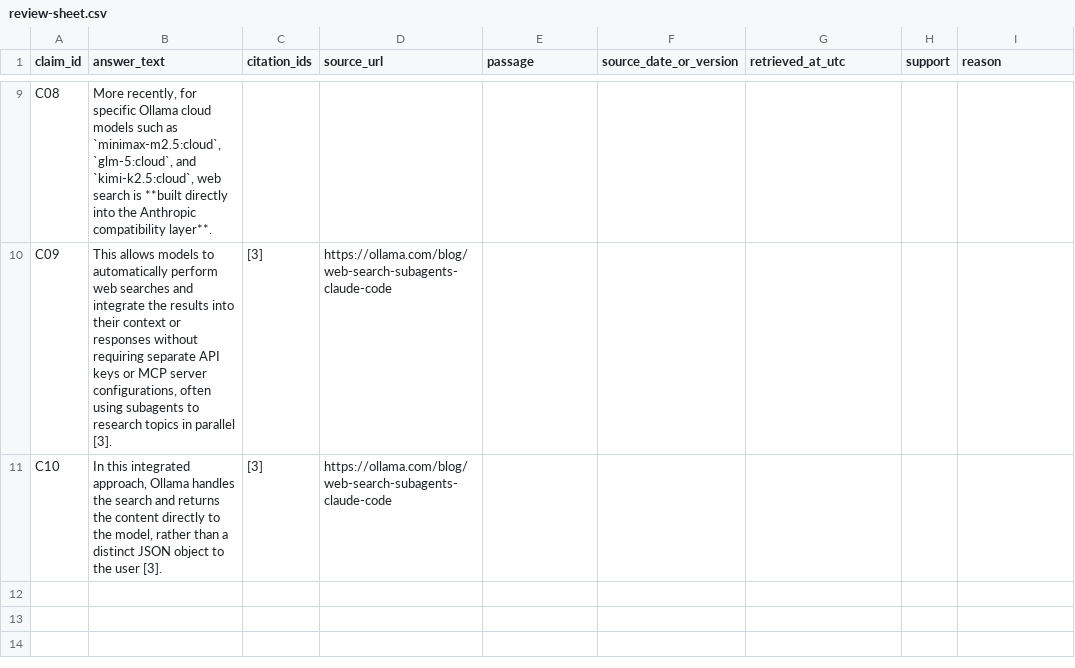
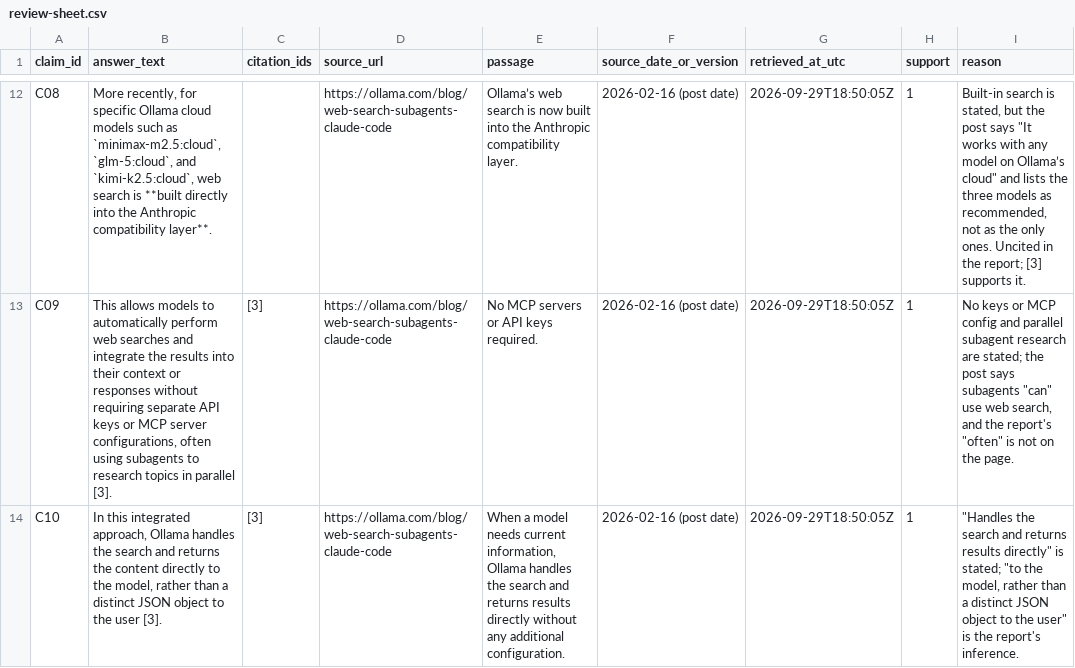
Before and after one commit to Mozilla-Ocho/tabstack-cited-research-python, a CSV file: artifacts/week-3-trace/review-sheet.csv, drawn as a sheet; only a part is shown, gaps mark what is left out; addresses are those after the commit; the diff covers the shown part only; the diff names each change by its address in the sheet, - before the commit and + after, or states it on an @@ line.

Commit message:
First-pass claim review of the Week 3 trace run
review-sheet.csv filled against the Understand rubric from pages fetched 2026-09-29T18:50:05Z. Passages are
verbatim (checked by script) apart from one labeled reviewer note. C03 was
split into three claims and a C04x citation-set row was added, following
the post's worked example. 13 rows: 5 scored 2, 8 scored 1, none 0 or U.
REVIEW-NOTES.md records the method, page hashes, scoring rule, tallies,
and what was not scored (coverage, general accuracy). This is not the
technical-reviewer sign-off the spec requires.

cited-research-review now refuses to overwrite a sheet with reviewer
entries unless --force is given.

```diff
--- a/artifacts/week-3-trace/review-sheet.csv
+++ b/artifacts/week-3-trace/review-sheet.csv
-D12 (source_url): (empty)
+D12 (source_url): https://ollama.com/blog/web-search-subagents-claude-code
-E12 (passage): (empty)
+E12 (passage): Ollama’s web search is now built into the Anthropic compatibility layer.
-F12:F14 (source_date_or_version): (empty)
+F12:F14 (source_date_or_version): 2026-02-16 (post date)
-G12:G14 (retrieved_at_utc): (empty)
+G12:G14 (retrieved_at_utc): 2026-09-29T18:50:05Z
-H12:H14 (support): (empty)
+H12:H14 (support): 1
-I12 (reason): (empty)
+I12 (reason): Built-in search is stated, but the post says "It works with any model on Ollama’s cloud" and lists the three models as recommended, not as the only ones. Uncited in the report; [3] supports it.
-E13 (passage): (empty)
+E13 (passage): No MCP servers or API keys required.
-I13 (reason): (empty)
+I13 (reason): No keys or MCP config and parallel subagent research are stated; the post says subagents "can" use web search, and the report's "often" is not on the page.
-E14 (passage): (empty)
+E14 (passage): When a model needs current information, Ollama handles the search and returns results directly without any additional configuration.
-I14 (reason): (empty)
+I14 (reason): "Handles the search and returns results directly" is stated; "to the model, rather than a distinct JSON object to the user" is the report's inference.
```
Also changed, not shown: 4 added rows, 1 removed row and 34 edited cells elsewhere in this file, 7 other files.
